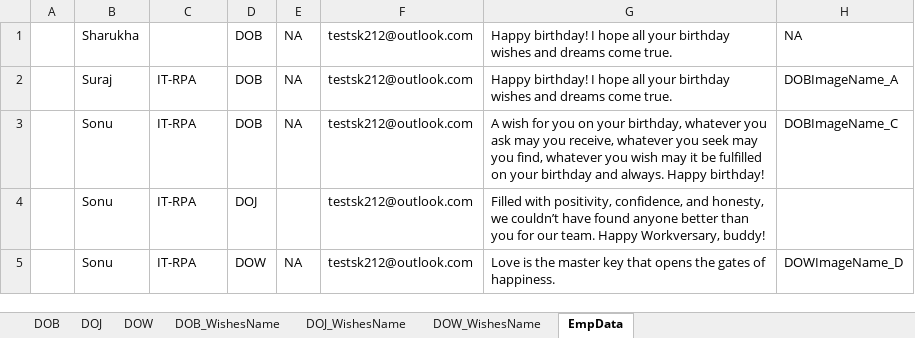
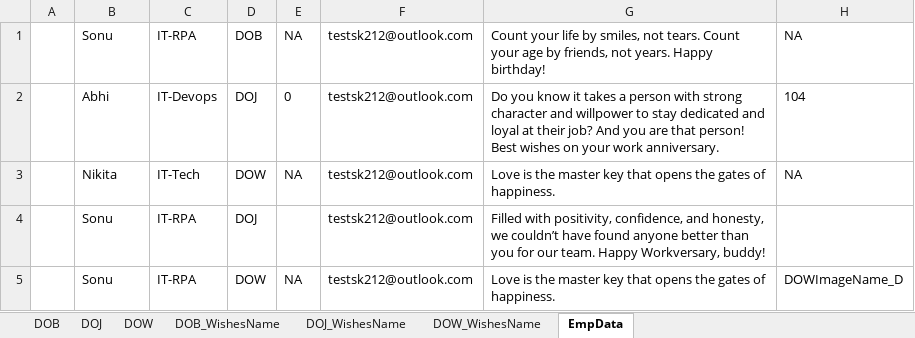
Before and after one commit to TestGit221994/RPA-HRGreetingCards-Dispatcher, an Excel workbook: HR-GreetingsCardsData/EmpDetails/EmpDetails.xlsx, sheet EmpData, drawn as a sheet; values as stored, in another font and other column widths than the file's, no borders; removed rows and columns are numbered as before the commit, all else as after; the diff names each change by its address in the sheet, - before the commit and + after, or states it on an @@ line.

```diff
--- a/HR-GreetingsCardsData/EmpDetails/EmpDetails.xlsx (sheet EmpData)
+++ b/HR-GreetingsCardsData/EmpDetails/EmpDetails.xlsx (sheet EmpData)
-row 1:  | Sharukha |  | DOB | NA | testsk212@outlook.com | Happy birthday! I hope all your birthday wishes and dreams come true. | NA
-row 2:  | Suraj | IT-RPA | DOB | NA | testsk212@outlook.com | Happy birthday! I hope all your birthday wishes and dreams come true. | DOBImageName_A
-G1: A wish for you on your birthday, whatever you ask may you receive, whatever you seek may you find, whatever you wish may it be fulfilled on your birthday and always. Happy birthday!
+G1: Count your life by smiles, not tears. Count your age by friends, not years. Happy birthday!
-H1: DOBImageName_C
+H1: NA
+row 2:  | Abhi | IT-Devops | DOJ | 0 | testsk212@outlook.com | Do you know it takes a person with strong character and willpower to stay dedicated and loyal at their job? And you are that person! Best wishes on your work anniversary. | 104
+row 3:  | Nikita | IT-Tech | DOW | NA | testsk212@outlook.com | Love is the master key that opens the gates of happiness. | NA
```
Also changed, not shown: sheet DOW, sheet DOJ, sheet DOB, Data/Config.xlsx, 25 other files.
